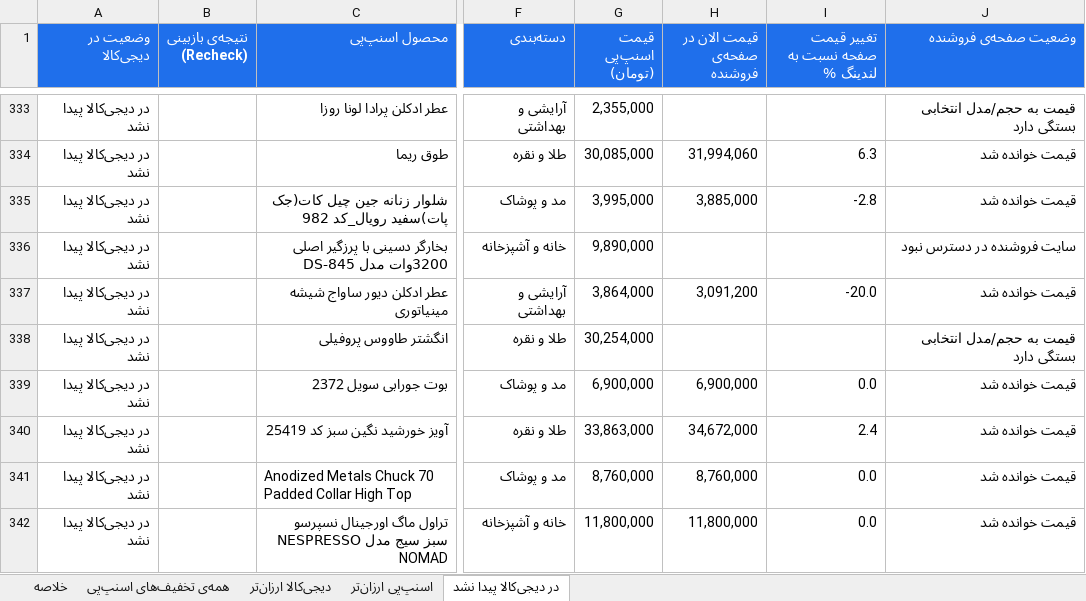
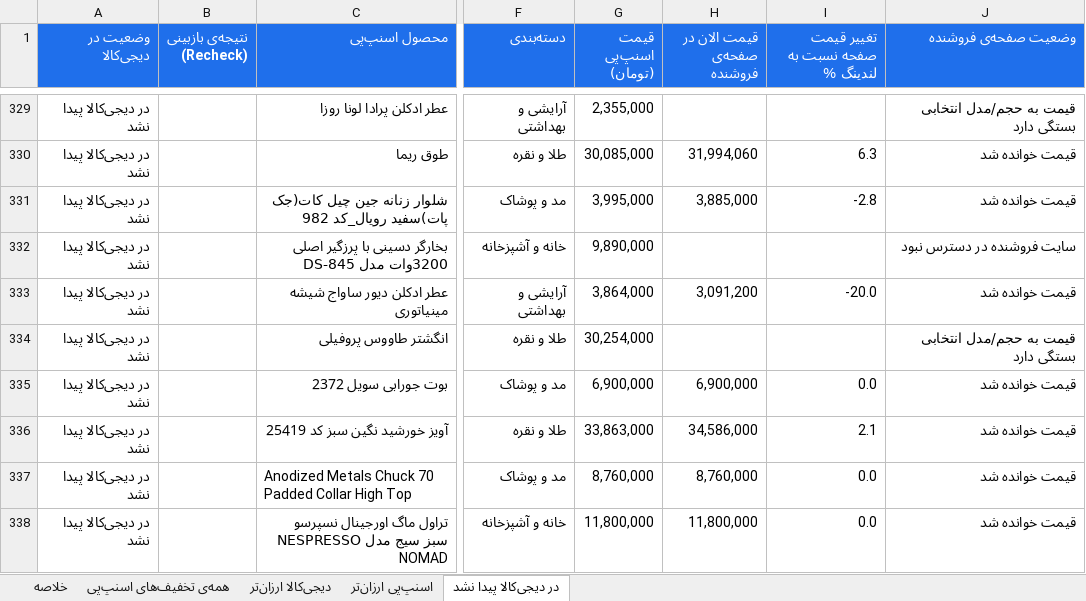
Before and after one commit to Ehsan-Moeininejad/snapppay-vs-digikala, an Excel workbook: data/report.xlsx, sheet در دیجی‌کالا پیدا نشد, drawn as a sheet; only a part is shown, gaps mark what is left out; values as stored, in another font and other column widths than the file's, no borders; addresses are those after the commit; the diff covers the shown part only; the diff names each change by its address in the sheet, - before the commit and + after, or states it on an @@ line.

```diff
--- a/data/report.xlsx (sheet در دیجی‌کالا پیدا نشد)
+++ b/data/report.xlsx (sheet در دیجی‌کالا پیدا نشد)
-H336 (قیمت الان در صفحه‌ی فروشنده): 34,672,000
+H336 (قیمت الان در صفحه‌ی فروشنده): 34,586,000
-I336 (تغییر قیمت صفحه نسبت به لندینگ %): 2.4
+I336 (تغییر قیمت صفحه نسبت به لندینگ %): 2.1
```
Also changed, not shown: 7 added rows, 9 removed rows and 7 edited cells elsewhere in this sheet, sheet همه‌ی تخفیف‌های اسنپ‌پی, sheet اسنپ‌پی ارزان‌تر, sheet دیجی‌کالا ارزان‌تر, sheet خلاصه, 5 other files.
